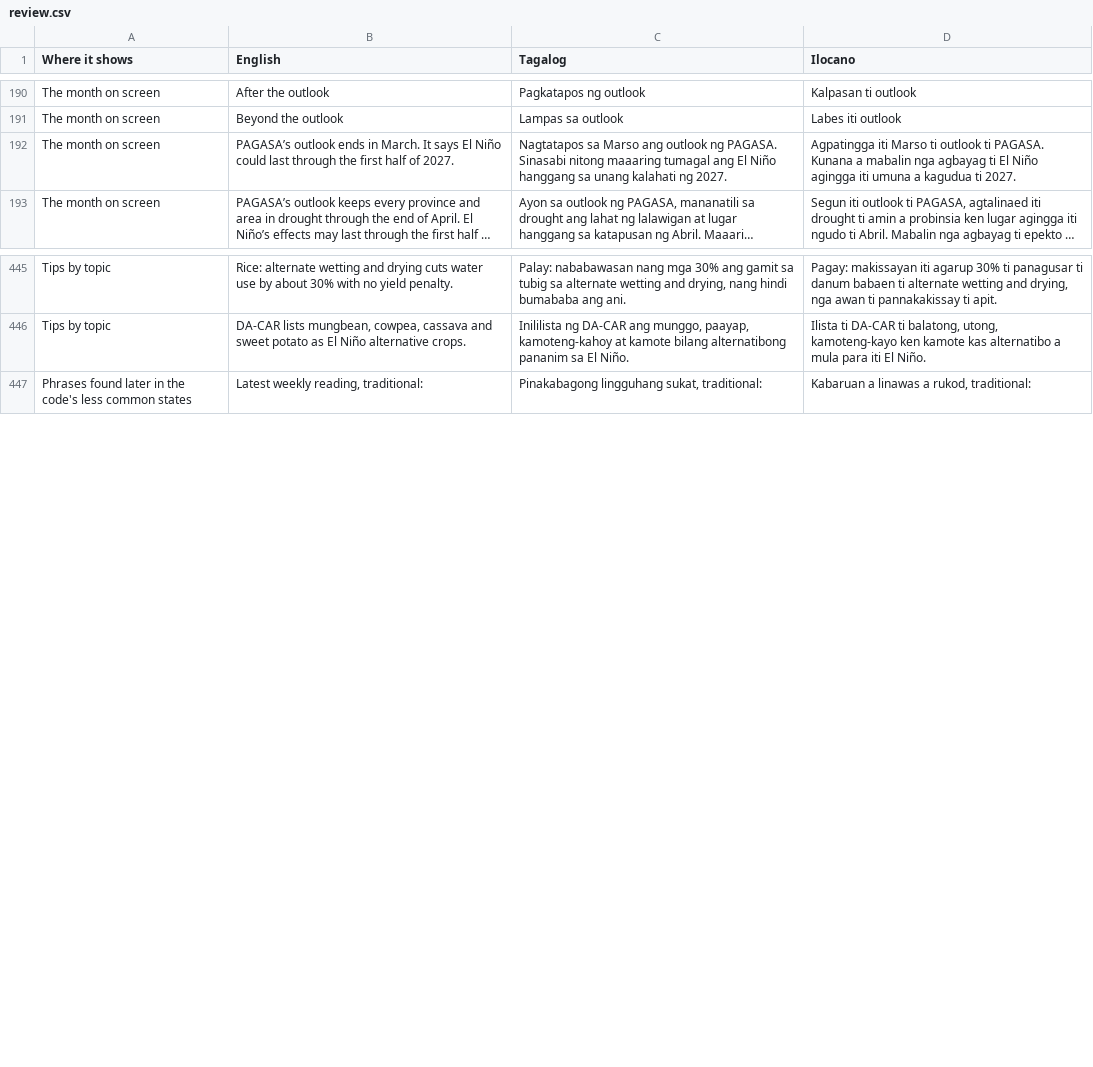
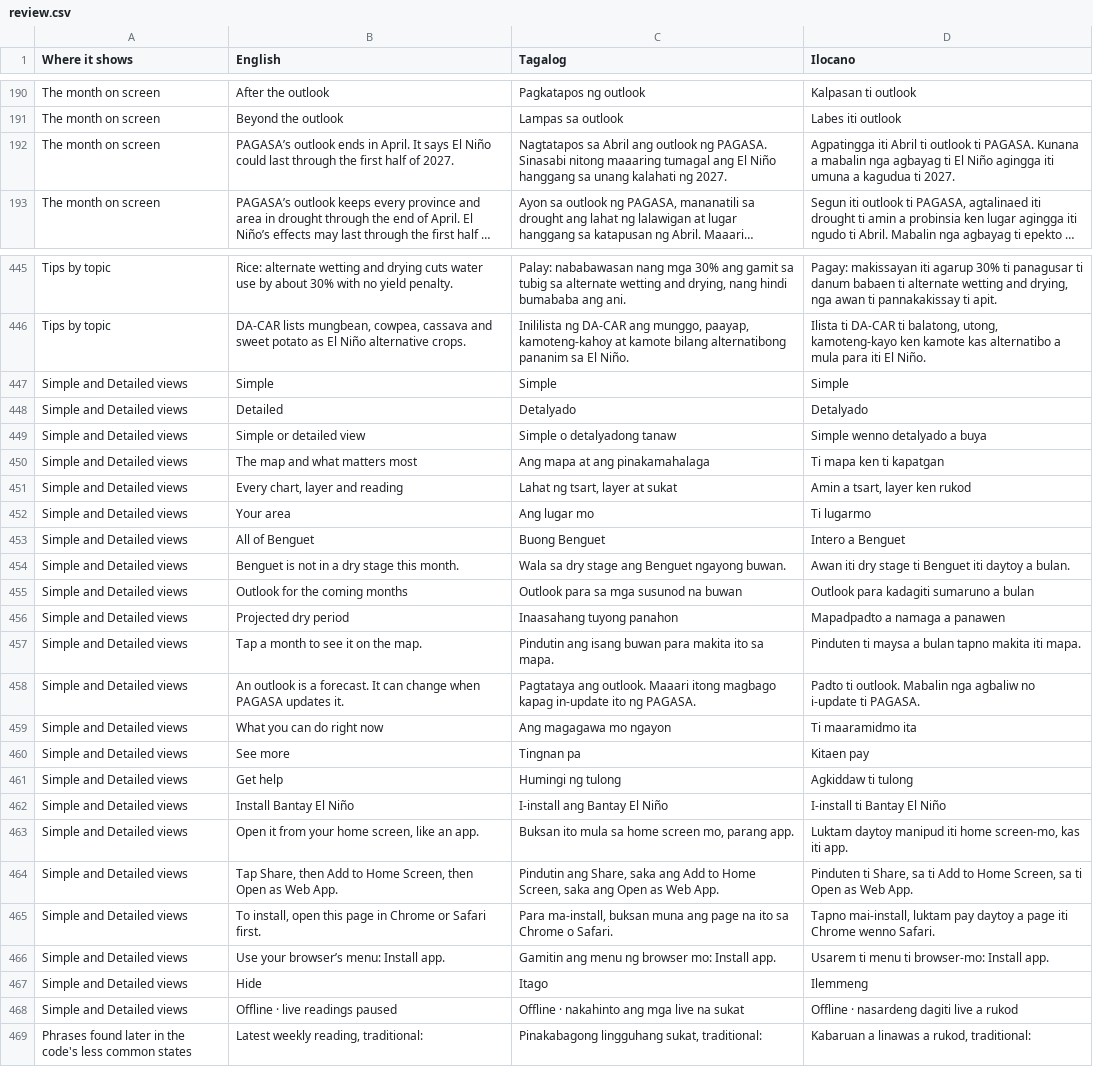
Before and after one commit to Paztulyo/bantay, a CSV file: i18n/review.csv, drawn as a sheet; only a part is shown, gaps mark what is left out; long unchanged cells end in …; the diff names each change by its address in the sheet, - before the commit and + after, or states it on an @@ line.

```diff
--- a/i18n/review.csv
+++ b/i18n/review.csv
-B192 (English): …ends in March. It says…
+B192 (English): …ends in April. It says…
-C192 (Tagalog): Nagtatapos sa Marso ang outlook…
+C192 (Tagalog): Nagtatapos sa Abril ang outlook…
-D192 (Ilocano): Agpatingga iti Marso ti outlook…
+D192 (Ilocano): Agpatingga iti Abril ti outlook…
+row 447: Simple and Detailed views | Simple | Simple | Simple
+row 448: Simple and Detailed views | Detailed | Detalyado | Detalyado
+row 449: Simple and Detailed views | Simple or detailed view | Simple o detalyadong tanaw | Simple wenno detalyado a buya
+row 450: Simple and Detailed views | The map and what matters most | Ang mapa at ang pinakamahalaga | Ti mapa ken ti kapatgan
+row 451: Simple and Detailed views | Every chart, layer and reading | Lahat ng tsart, layer at sukat | Amin a tsart, layer ken rukod
+row 452: Simple and Detailed views | Your area | Ang lugar mo | Ti lugarmo
+row 453: Simple and Detailed views | All of Benguet | Buong Benguet | Intero a Benguet
+row 454: Simple and Detailed views | Benguet is not in a dry stage this month. | Wala sa dry stage ang Benguet ngayong buwan. | Awan iti dry stage ti Benguet iti daytoy a bulan.
+row 455: Simple and Detailed views | Outlook for the coming months | Outlook para sa mga susunod na buwan | Outlook para kadagiti sumaruno a bulan
+row 456: Simple and Detailed views | Projected dry period | Inaasahang tuyong panahon | Mapadpadto a namaga a panawen
+row 457: Simple and Detailed views | Tap a month to see it on the map. | Pindutin ang isang buwan para makita ito sa mapa. | Pinduten ti maysa a bulan tapno makita iti mapa.
+row 458: Simple and Detailed views | An outlook is a forecast. It can change when PAGASA updates it. | Pagtataya ang outlook. Maaari itong magbago kapag in-update ito ng PAGASA. | Padto ti outlook. Mabalin nga agbaliw no i-update ti PAGASA.
+row 459: Simple and Detailed views | What you can do right now | Ang magagawa mo ngayon | Ti maaramidmo ita
+row 460: Simple and Detailed views | See more | Tingnan pa | Kitaen pay
+row 461: Simple and Detailed views | Get help | Humingi ng tulong | Agkiddaw ti tulong
+row 462: Simple and Detailed views | Install Bantay El Niño | I-install ang Bantay El Niño | I-install ti Bantay El Niño
+row 463: Simple and Detailed views | Open it from your home screen, like an app. | Buksan ito mula sa home screen mo, parang app. | Luktam daytoy manipud iti home screen-mo, kas iti app.
+row 464: Simple and Detailed views | Tap Share, then Add to Home Screen, then Open as Web App. | Pindutin ang Share, saka ang Add to Home Screen, saka ang Open as Web App. | Pinduten ti Share, sa ti Add to Home Screen, sa ti Open as Web App.
+row 465: Simple and Detailed views | To install, open this page in Chrome or Safari first. | Para ma-install, buksan muna ang page na ito sa Chrome o Safari. | Tapno mai-install, luktam pay daytoy a page iti Chrome wenno Safari.
+row 466: Simple and Detailed views | Use your browser’s menu: Install app. | Gamitin ang menu ng browser mo: Install app. | Usarem ti menu ti browser-mo: Install app.
+row 467: Simple and Detailed views | Hide | Itago | Ilemmeng
+row 468: Simple and Detailed views | Offline · live readings paused | Offline · nakahinto ang mga live na sukat | Offline · nasardeng dagiti live a rukod
```
Also changed, not shown: 27 other files.
